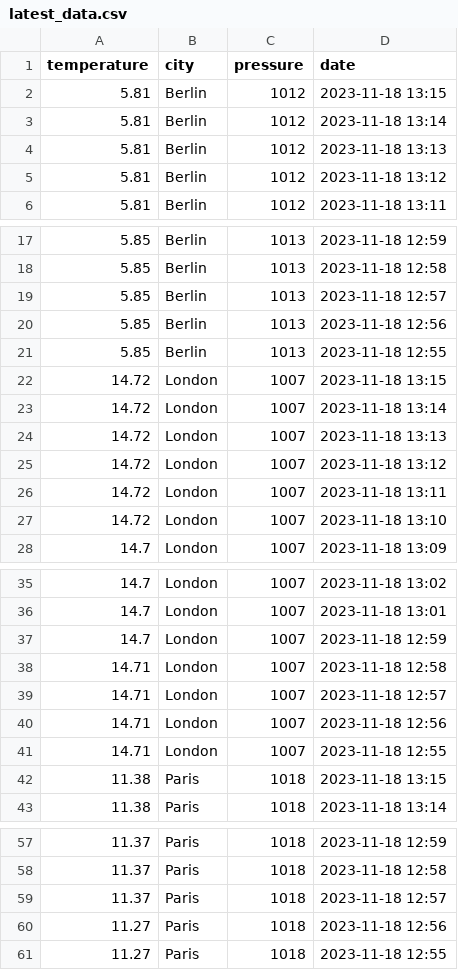
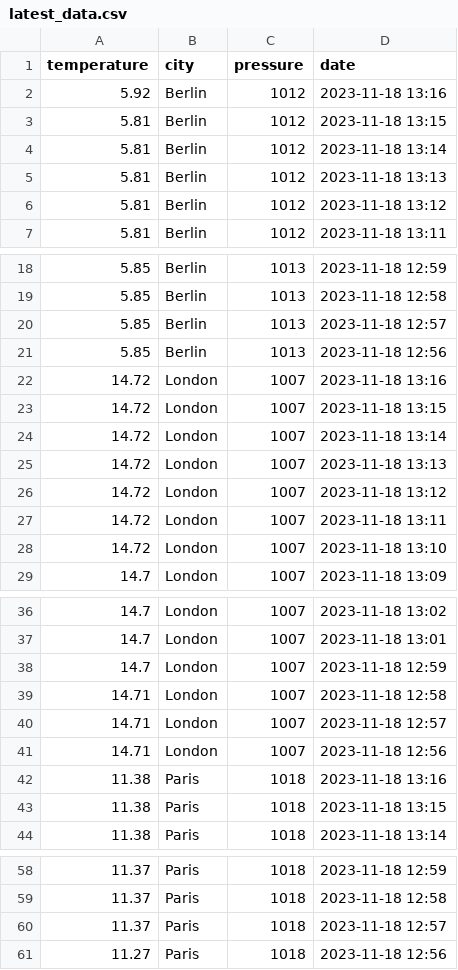
Before and after one commit to leviGab001/weathermapping_airflow_docker_AWS_ML, a CSV file: clean_data/latest_data.csv, drawn as a sheet; only a part is shown, gaps mark what is left out.

```diff
--- a/clean_data/latest_data.csv
+++ b/clean_data/latest_data.csv
@@ -1,2 +1,3 @@
 temperature,city,pressure,date
+5.92,Berlin,1012,2023-11-18 13:16
 5.81,Berlin,1012,2023-11-18 13:15
@@ -20,3 +21,3 @@ temperature,city,pressure,date
 5.85,Berlin,1013,2023-11-18 12:56
-5.85,Berlin,1013,2023-11-18 12:55
+14.72,London,1007,2023-11-18 13:16
 14.72,London,1007,2023-11-18 13:15
@@ -40,3 +41,3 @@ temperature,city,pressure,date
 14.71,London,1007,2023-11-18 12:56
-14.71,London,1007,2023-11-18 12:55
+11.38,Paris,1018,2023-11-18 13:16
 11.38,Paris,1018,2023-11-18 13:15
@@ -60,2 +61 @@ temperature,city,pressure,date
 11.27,Paris,1018,2023-11-18 12:56
-11.27,Paris,1018,2023-11-18 12:55
```
Also changed, not shown: clean_data/full_data.csv, 2 other files.
